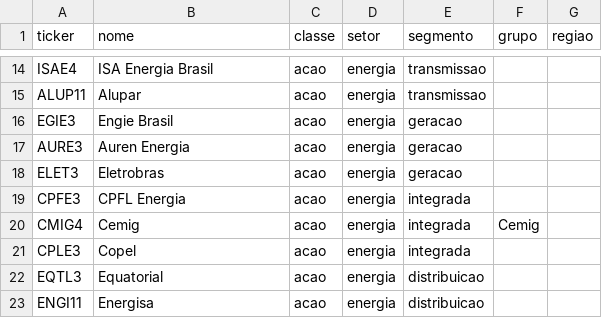
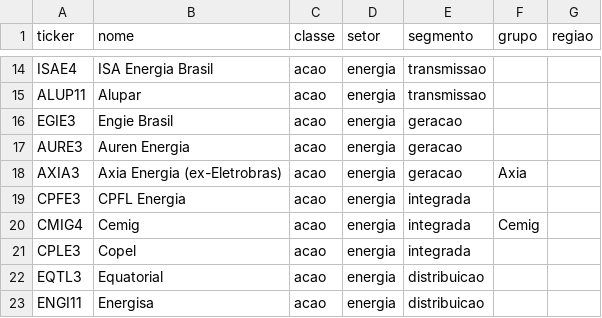
Before and after one commit to Dev-Etto/carteira-dividendos, a CSV file: backend/app/data/universo.csv, drawn as a sheet; only a part is shown, gaps mark what is left out.

Commit message:
Troca ELET3 por AXIA3, o ticker atual da Eletrobras, sem perder o histórico

```diff
--- a/backend/app/data/universo.csv
+++ b/backend/app/data/universo.csv
@@ -17,3 +17,3 @@ EGIE3,Engie Brasil,acao,energia,geracao,,
 AURE3,Auren Energia,acao,energia,geracao,,
-ELET3,Eletrobras,acao,energia,geracao,,
+AXIA3,Axia Energia (ex-Eletrobras),acao,energia,geracao,Axia,
 CPFE3,CPFL Energia,acao,energia,integrada,,
```
Also changed, not shown: 1 other file.
